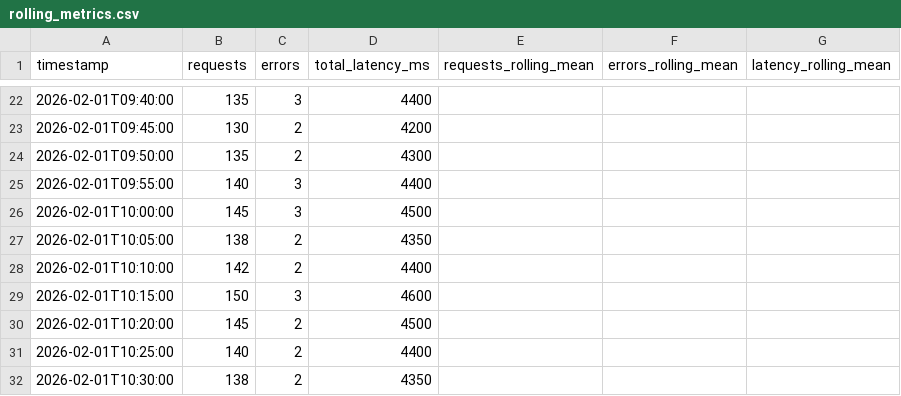
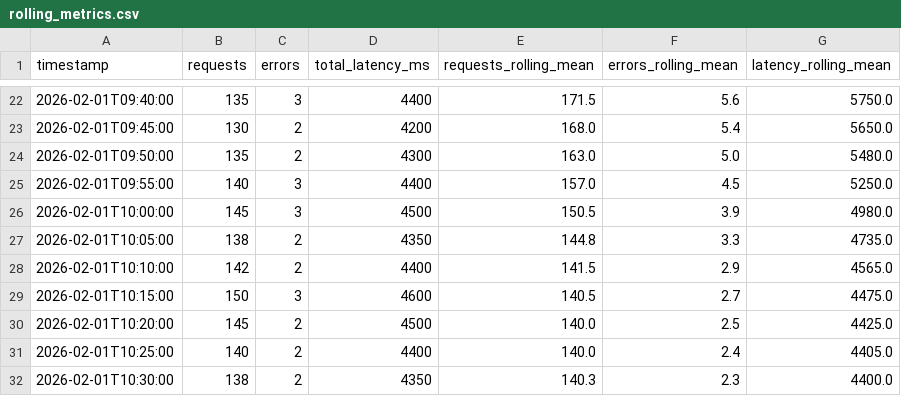
Before and after one commit to itsanibose/cintel-04-sensor-monitoring, a CSV file: artifacts/rolling_metrics.csv, drawn as a sheet; only a part is shown, gaps mark what is left out; the diff covers the shown part only.

```diff
--- a/artifacts/rolling_metrics.csv
+++ b/artifacts/rolling_metrics.csv
@@ -22,11 +22,11 @@ timestamp,requests,errors,total_latency_ms,requests_rolling_mean,errors_rolling_
-2026-02-01T09:40:00,135,3,4400,,,
-2026-02-01T09:45:00,130,2,4200,,,
-2026-02-01T09:50:00,135,2,4300,,,
-2026-02-01T09:55:00,140,3,4400,,,
-2026-02-01T10:00:00,145,3,4500,,,
-2026-02-01T10:05:00,138,2,4350,,,
-2026-02-01T10:10:00,142,2,4400,,,
-2026-02-01T10:15:00,150,3,4600,,,
-2026-02-01T10:20:00,145,2,4500,,,
-2026-02-01T10:25:00,140,2,4400,,,
-2026-02-01T10:30:00,138,2,4350,,,
+2026-02-01T09:40:00,135,3,4400,171.5,5.6,5750.0
+2026-02-01T09:45:00,130,2,4200,168.0,5.4,5650.0
+2026-02-01T09:50:00,135,2,4300,163.0,5.0,5480.0
+2026-02-01T09:55:00,140,3,4400,157.0,4.5,5250.0
+2026-02-01T10:00:00,145,3,4500,150.5,3.9,4980.0
+2026-02-01T10:05:00,138,2,4350,144.8,3.3,4735.0
+2026-02-01T10:10:00,142,2,4400,141.5,2.9,4565.0
+2026-02-01T10:15:00,150,3,4600,140.5,2.7,4475.0
+2026-02-01T10:20:00,145,2,4500,140.0,2.5,4425.0
+2026-02-01T10:25:00,140,2,4400,140.0,2.4,4405.0
+2026-02-01T10:30:00,138,2,4350,140.3,2.3,4400.0
```
Also changed, not shown: 120 edited cells elsewhere in this file.
